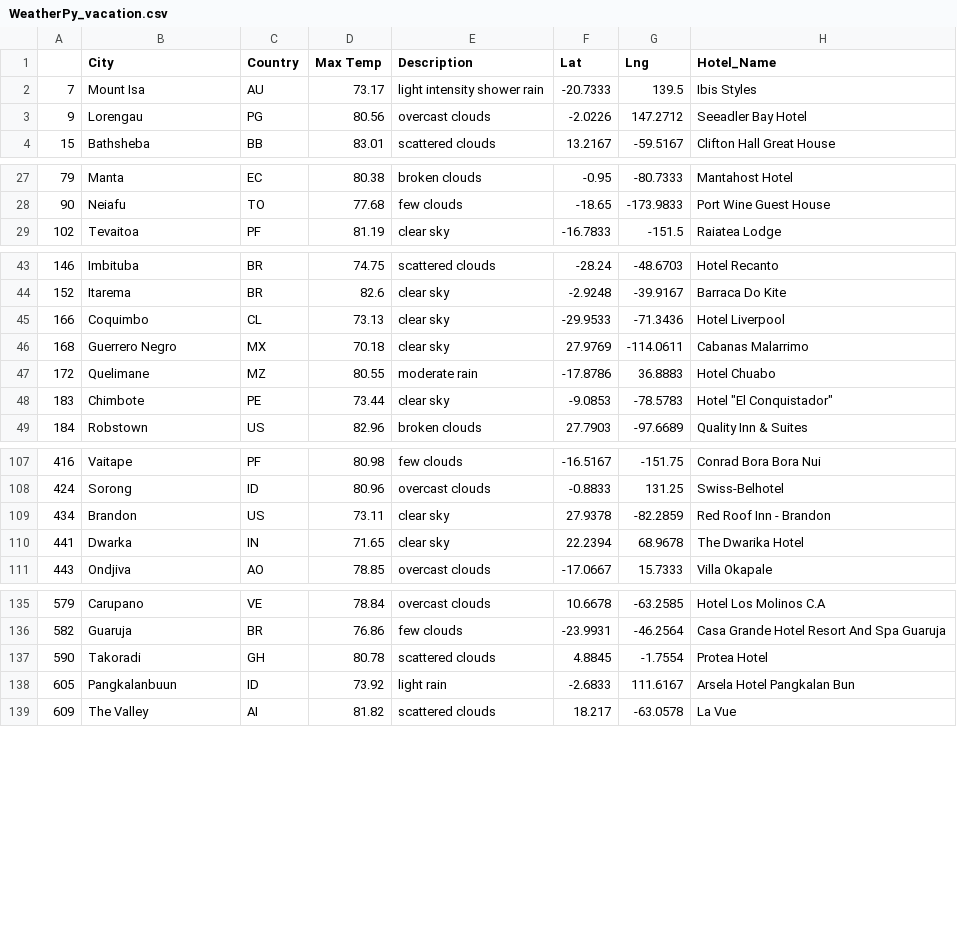
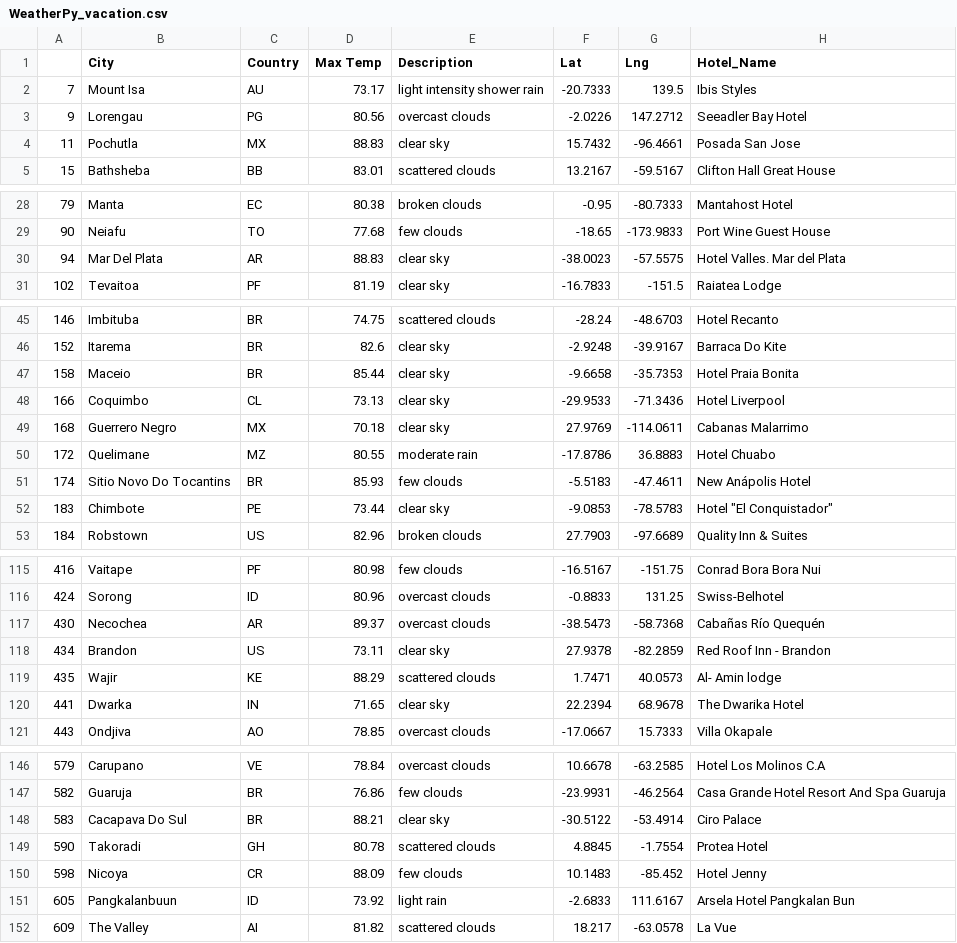
Before and after one commit to kevenewe/weather_database, a CSV file: Vacation_Search/WeatherPy_vacation.csv, drawn as a sheet; only a part is shown, gaps mark what is left out; the diff covers the shown part only; the diff names each change by its address in the sheet, - before the commit and + after, or states it on an @@ line.

```diff
--- a/Vacation_Search/WeatherPy_vacation.csv
+++ b/Vacation_Search/WeatherPy_vacation.csv
+row 4: 11 | Pochutla | MX | 88.83 | clear sky | 15.7432 | -96.4661 | Posada San Jose
+row 30: 94 | Mar Del Plata | AR | 88.83 | clear sky | -38.0023 | -57.5575 | Hotel Valles. Mar del Plata
+row 47: 158 | Maceio | BR | 85.44 | clear sky | -9.6658 | -35.7353 | Hotel Praia Bonita
+row 51: 174 | Sitio Novo Do Tocantins | BR | 85.93 | few clouds | -5.5183 | -47.4611 | New Anápolis Hotel
+row 117: 430 | Necochea | AR | 89.37 | overcast clouds | -38.5473 | -58.7368 | Cabañas Río Quequén
+row 119: 435 | Wajir | KE | 88.29 | scattered clouds | 1.7471 | 40.0573 | Al- Amin lodge
+row 148: 583 | Cacapava Do Sul | BR | 88.21 | clear sky | -30.5122 | -53.4914 | Ciro Palace
+row 150: 598 | Nicoya | CR | 88.09 | few clouds | 10.1483 | -85.452 | Hotel Jenny
```
Also changed, not shown: 5 added rows elsewhere in this file, 4 other files.
